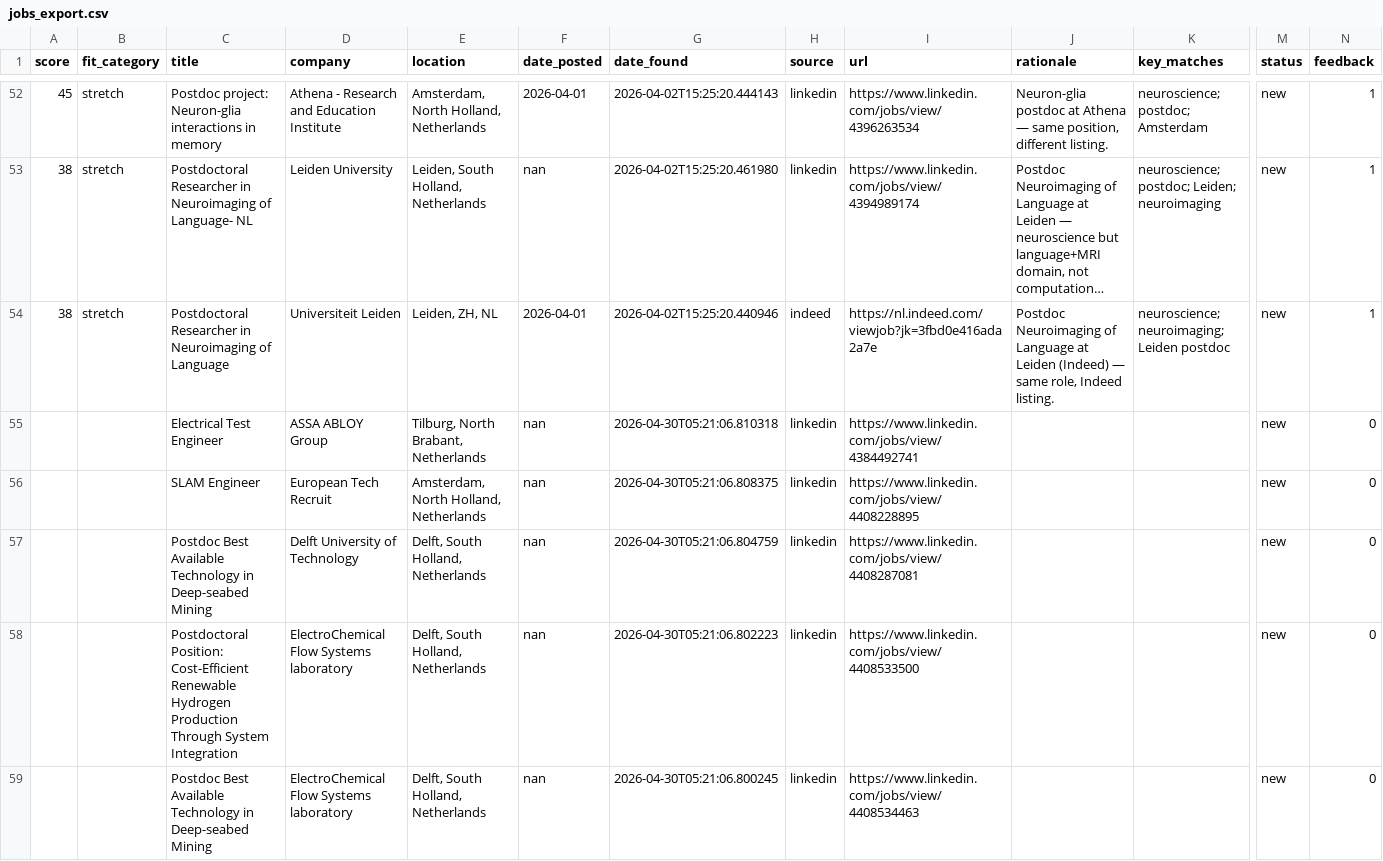
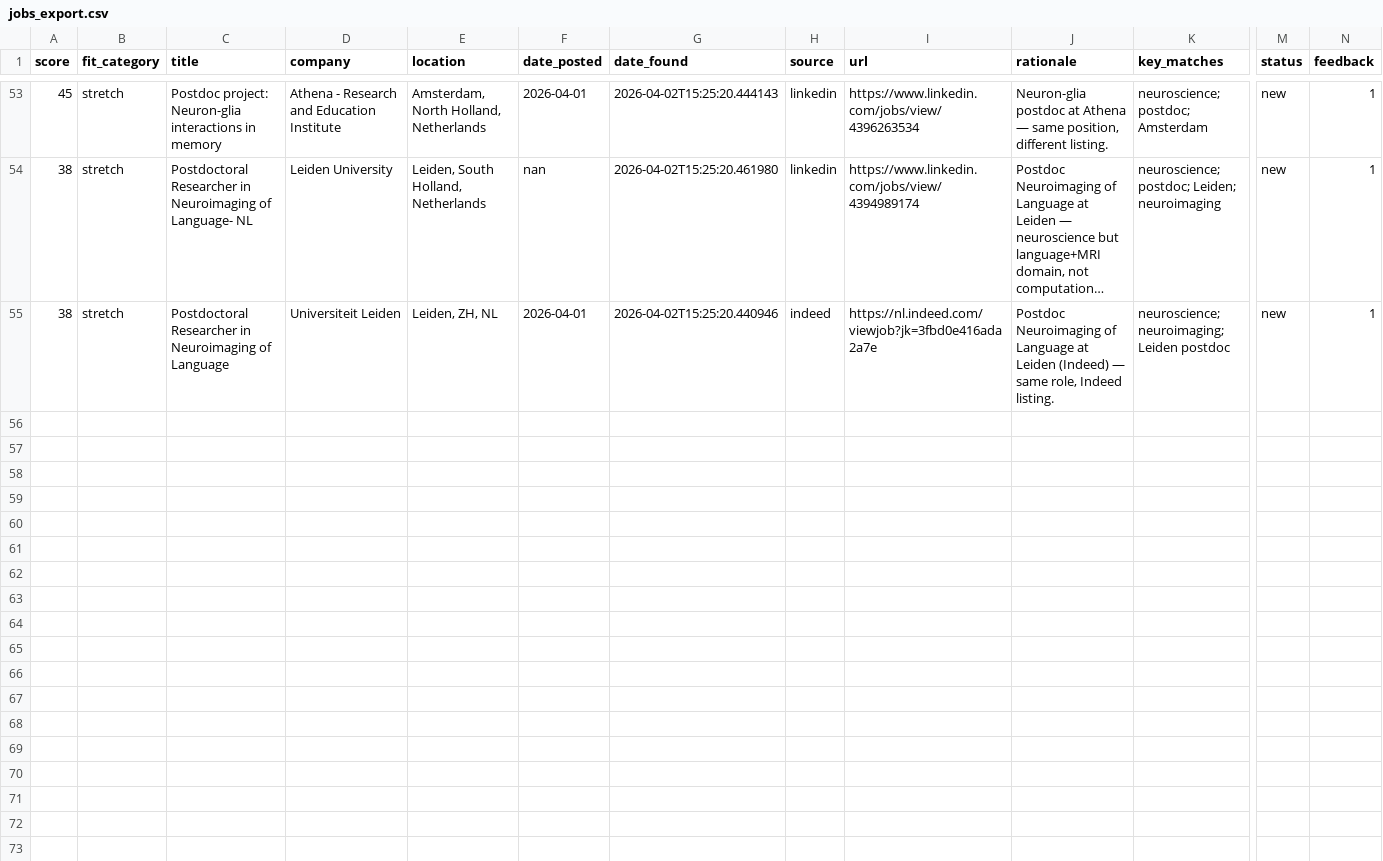
Before and after one commit to benefron/job-search-agent, a CSV file: data/jobs_export.csv, drawn as a sheet; only a part is shown, gaps mark what is left out; long unchanged cells end in …; removed rows and columns are numbered as before the commit, all else as after; rows hold the shown columns only; the diff covers the shown part only; the diff names each change by its address in the sheet, - before the commit and + after, or states it on an @@ line.

```diff
--- a/data/jobs_export.csv
+++ b/data/jobs_export.csv
-row 55:  |  | Electrical Test Engineer | ASSA ABLOY Group | Tilburg, North Brabant, Netherlands | nan | 2026-04-30T05:21:06.810318 | linkedin | https://www.linkedin.com/jobs/view/4384492741 |  |  | new | 0
-row 56:  |  | SLAM Engineer | European Tech Recruit | Amsterdam, North Holland, Netherlands | nan | 2026-04-30T05:21:06.808375 | linkedin | https://www.linkedin.com/jobs/view/4408228895 |  |  | new | 0
-row 57:  |  | Postdoc Best Available Technology in Deep-seabed Mining | Delft University of Technology | Delft, South Holland, Netherlands | nan | 2026-04-30T05:21:06.804759 | linkedin | https://www.linkedin.com/jobs/view/4408287081 |  |  | new | 0
-row 58:  |  | Postdoctoral Position: Cost-Efficient Renewable Hydrogen Production Through System Integration | ElectroChemical Flow Systems laboratory | Delft, South Holland, Netherlands | nan | 2026-04-30T05:21:06.802223 | linkedin | https://www.linkedin.com/jobs/view/4408533500 |  |  | new | 0
-row 59:  |  | Postdoc Best Available Technology in Deep-seabed Mining | ElectroChemical Flow Systems laboratory | Delft, South Holland, Netherlands | nan | 2026-04-30T05:21:06.800245 | linkedin | https://www.linkedin.com/jobs/view/4408534463 |  |  | new | 0
```
Also changed, not shown: 1 added row and 15 removed rows elsewhere in this file, 4 other files.
